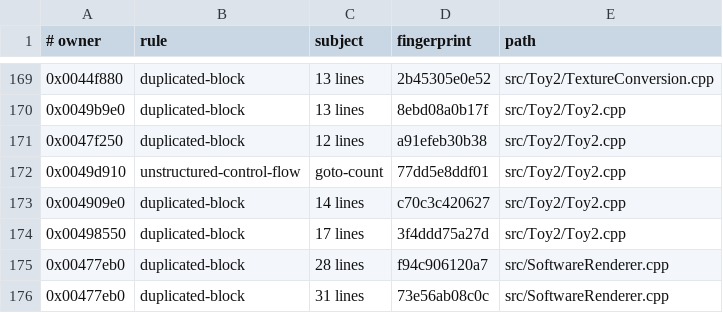
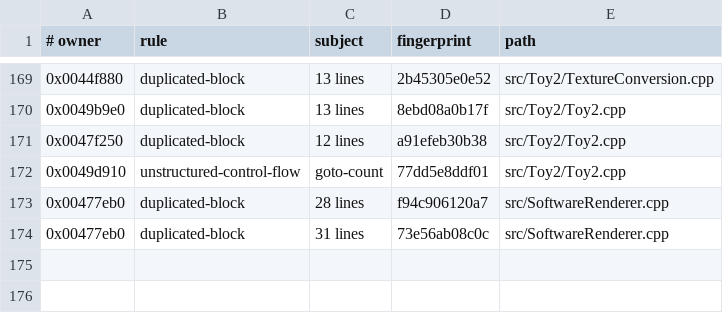
Before and after one commit to Skelp/toy2-decomp, a TSV file: .notes/lint-baseline.tsv, drawn as a sheet; only a part is shown, gaps mark what is left out; the diff names each change by its address in the sheet, - before the commit and + after, or states it on an @@ line.

```diff
--- a/.notes/lint-baseline.tsv
+++ b/.notes/lint-baseline.tsv
-row 173: 0x004909e0 | duplicated-block | 14 lines | c70c3c420627 | src/Toy2/Toy2.cpp
-row 174: 0x00498550 | duplicated-block | 17 lines | 3f4ddd75a27d | src/Toy2/Toy2.cpp
```
Also changed, not shown: tools/Resources/scoreboard.tsv, 2 other files.
